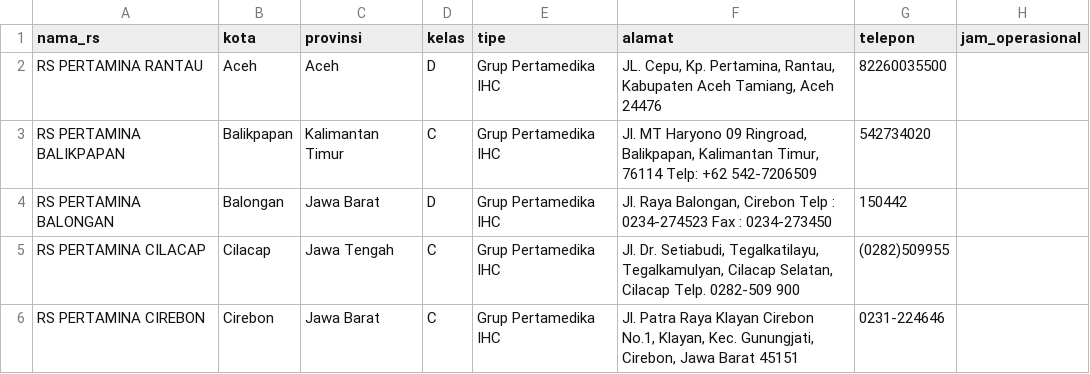
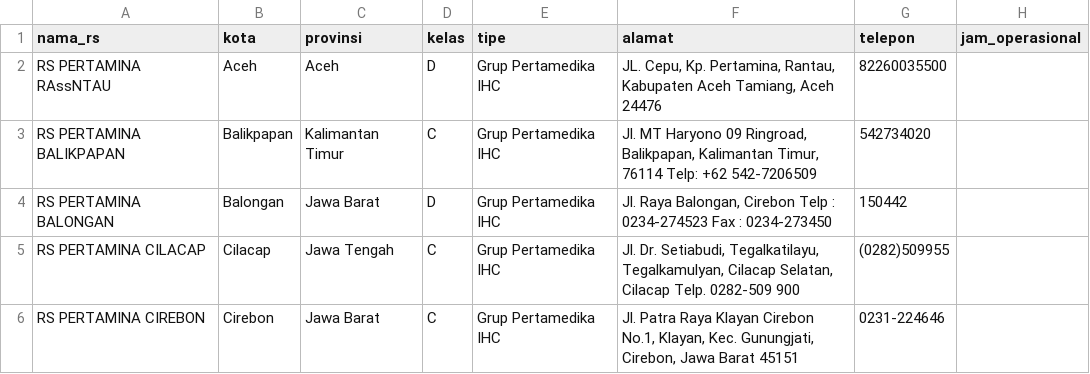
Before and after one commit to deliyarto/Provider, a CSV file: template_data_rs.csv, drawn as a sheet; only a part is shown.

Commit message:
Update template_data_rs.csv

```diff
--- a/template_data_rs.csv
+++ b/template_data_rs.csv
@@ -1,3 +1,3 @@
 nama_rs,kota,provinsi,kelas,tipe,alamat,telepon,jam_operasional
-RS PERTAMINA RANTAU,Aceh,Aceh,D,Grup Pertamedika IHC,"JL. Cepu, Kp. Pertamina, Rantau, Kabupaten Aceh Tamiang, Aceh 24476",82260035500,
+RS PERTAMINA RAssNTAU,Aceh,Aceh,D,Grup Pertamedika IHC,"JL. Cepu, Kp. Pertamina, Rantau, Kabupaten Aceh Tamiang, Aceh 24476",82260035500,
 RS PERTAMINA BALIKPAPAN,Balikpapan,Kalimantan Timur,C,Grup Pertamedika IHC,"Jl. MT Haryono 09 Ringroad, Balikpapan, Kalimantan Timur, 76114 Telp: +62 542-7206509",542734020,
```
